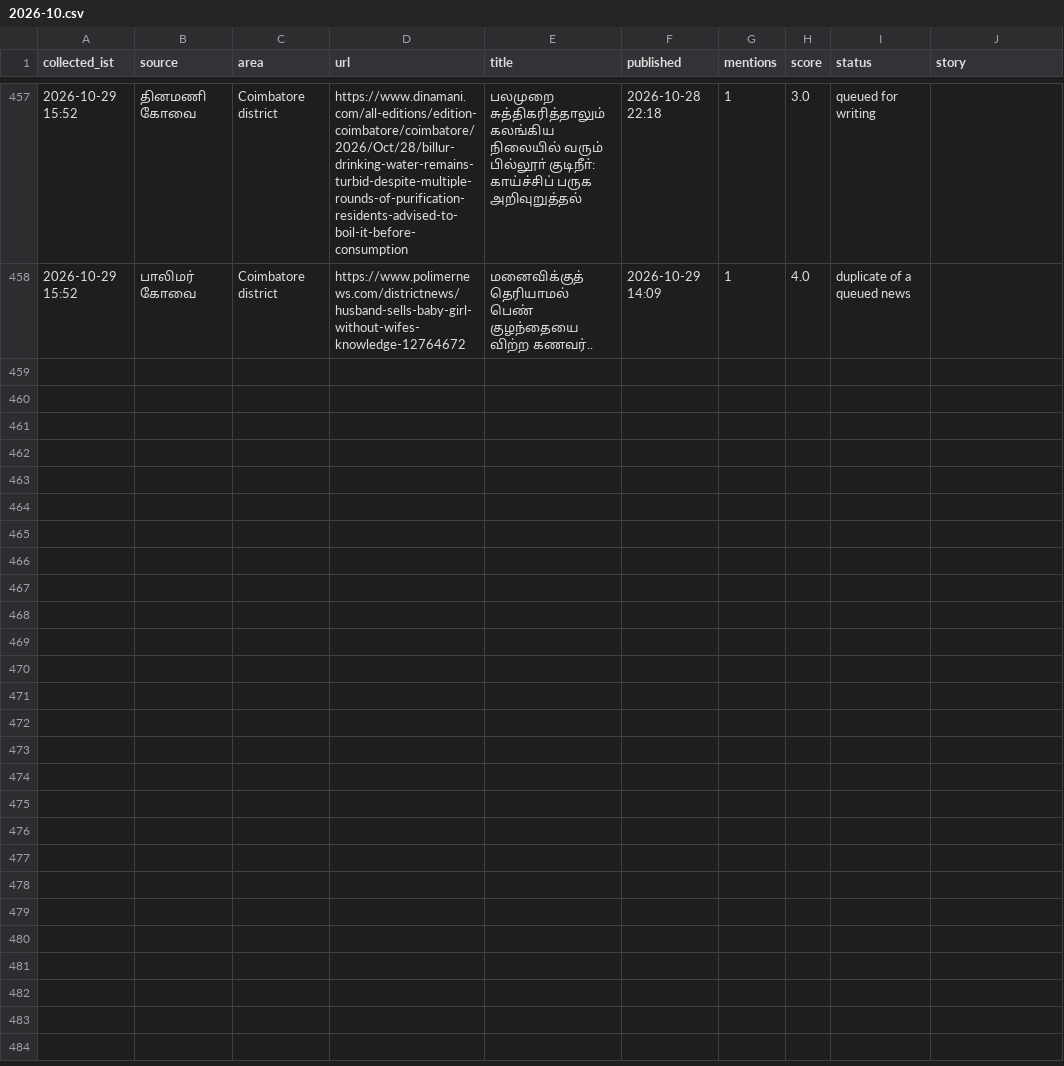
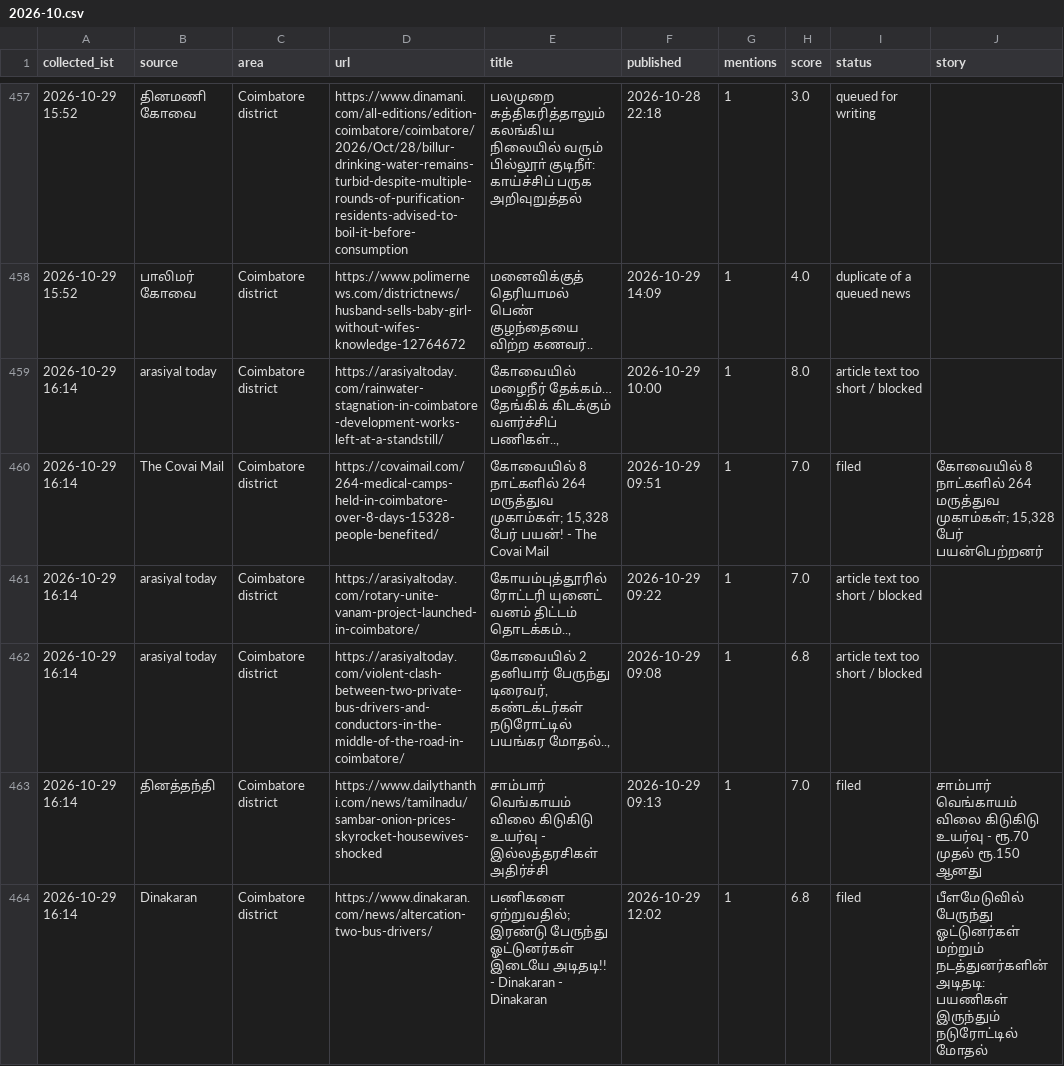
Before and after one commit to news360-tn/coimbatore360-autopost, a CSV file: research_free/archive/2026-10.csv, drawn as a sheet; only a part is shown, gaps mark what is left out; the diff covers the shown part only; the diff names each change by its address in the sheet, - before the commit and + after, or states it on an @@ line.

```diff
--- a/research_free/archive/2026-10.csv
+++ b/research_free/archive/2026-10.csv
+row 459: 2026-10-29 16:14 | arasiyal today | Coimbatore district | https://arasiyaltoday.com/rainwater-stagnation-in-coimbatore-development-works-left-at-a-standstill/ | கோவையில் மழைநீர் தேக்கம்… தேங்கிக் கிடக்கும் வளர்ச்சிப் பணிகள்.., | 2026-10-29 10:00 | 1 | 8.0 | article text too short / blocked
+row 460: 2026-10-29 16:14 | The Covai Mail | Coimbatore district | https://covaimail.com/264-medical-camps-held-in-coimbatore-over-8-days-15328-people-benefited/ | கோவையில் 8 நாட்களில் 264 மருத்துவ முகாம்கள்; 15,328 பேர் பயன்! - The Covai Mail | 2026-10-29 09:51 | 1 | 7.0 | filed | கோவையில் 8 நாட்களில் 264 மருத்துவ முகாம்கள்; 15,328 பேர் பயன்பெற்றனர்
+row 461: 2026-10-29 16:14 | arasiyal today | Coimbatore district | https://arasiyaltoday.com/rotary-unite-vanam-project-launched-in-coimbatore/ | கோயம்புத்தூரில் ரோட்டரி யுனைட் வனம் திட்டம் தொடக்கம்.., | 2026-10-29 09:22 | 1 | 7.0 | article text too short / blocked
+row 462: 2026-10-29 16:14 | arasiyal today | Coimbatore district | https://arasiyaltoday.com/violent-clash-between-two-private-bus-drivers-and-conductors-in-the-middle-of-the-road-in-coimbatore/ | கோவையில் 2 தனியார் பேருந்து டிரைவர், கண்டக்டர்கள் நடுரோட்டில் பயங்கர மோதல்.., | 2026-10-29 09:08 | 1 | 6.8 | article text too short / blocked
+row 463: 2026-10-29 16:14 | தினத்தந்தி | Coimbatore district | https://www.dailythanthi.com/news/tamilnadu/sambar-onion-prices-skyrocket-housewives-shocked | சாம்பார் வெங்காயம் விலை கிடுகிடு உயர்வு - இல்லத்தரசிகள் அதிர்ச்சி | 2026-10-29 09:13 | 1 | 7.0 | filed | சாம்பார் வெங்காயம் விலை கிடுகிடு உயர்வு - ரூ.70 முதல் ரூ.150 ஆனது
+row 464: 2026-10-29 16:14 | Dinakaran | Coimbatore district | https://www.dinakaran.com/news/altercation-two-bus-drivers/ | பணிகளை ஏற்றுவதில்; இரண்டு பேருந்து ஓட்டுனர்கள் இடையே அடிதடி!! - Dinakaran - Dinakaran | 2026-10-29 12:02 | 1 | 6.8 | filed | பீளமேடுவில் பேருந்து ஓட்டுனர்கள் மற்றும் நடத்துனர்களின் அடிதடி: பயணிகள் இருந்தும் நடுரோட்டில் மோதல்
```
Also changed, not shown: 5 added rows elsewhere in this file, 5 other files.
